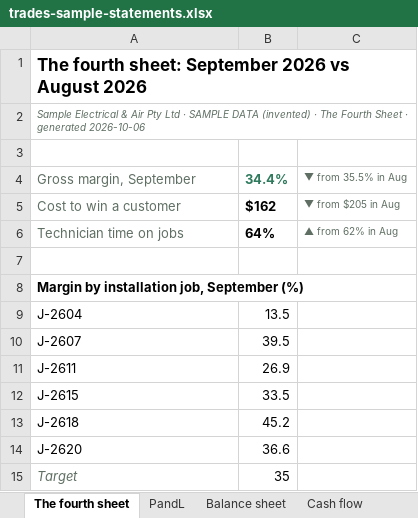
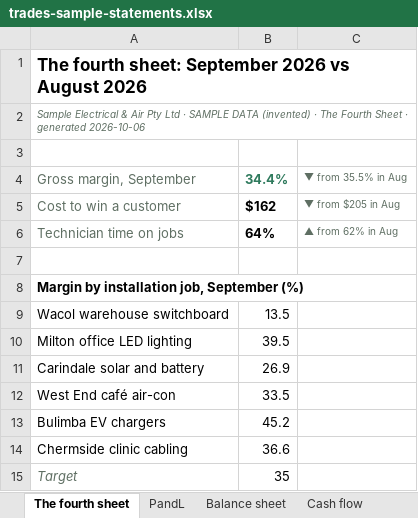
Before and after one commit to nnbooth/3sheets, an Excel workbook: media/exports/trades-sample-statements.xlsx, sheet The fourth sheet, drawn as a sheet; values as stored, in another font and other column widths than the file's, no borders; the diff names each change by its address in the sheet, - before the commit and + after, or states it on an @@ line.

```diff
--- a/media/exports/trades-sample-statements.xlsx (sheet The fourth sheet)
+++ b/media/exports/trades-sample-statements.xlsx (sheet The fourth sheet)
-A9: J-2604
+A9: Wacol warehouse switchboard
-A10: J-2607
+A10: Milton office LED lighting
-A11: J-2611
+A11: Carindale solar and battery
-A12: J-2615
+A12: West End café air-con
-A13: J-2618
+A13: Bulimba EV chargers
-A14: J-2620
+A14: Chermside clinic cabling
```
Also changed, not shown: sheet Jobs, media/exports/deliveries-sample.xlsx, media/exports/nfp-sample-statements.xlsx, 28 other files.
